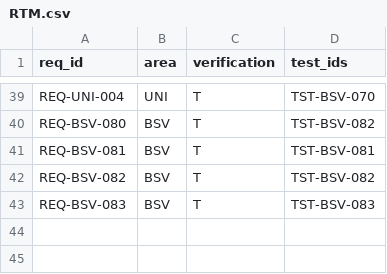
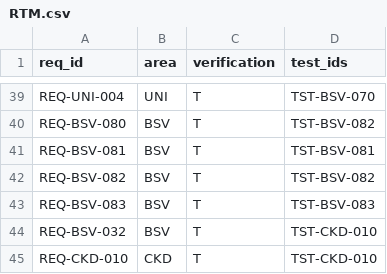
Before and after one commit to murphsicles/overlay-broadcast-1, a CSV file: docs/RTM.csv, drawn as a sheet; only a part is shown, gaps mark what is left out.

```diff
--- a/docs/RTM.csv
+++ b/docs/RTM.csv
@@ -43 +43,3 @@ REQ-BSV-082,BSV,T,TST-BSV-082
 REQ-BSV-083,BSV,T,TST-BSV-083
+REQ-BSV-032,BSV,T,TST-CKD-010
+REQ-CKD-010,CKD,T,TST-CKD-010
```
Also changed, not shown: 6 other files.
